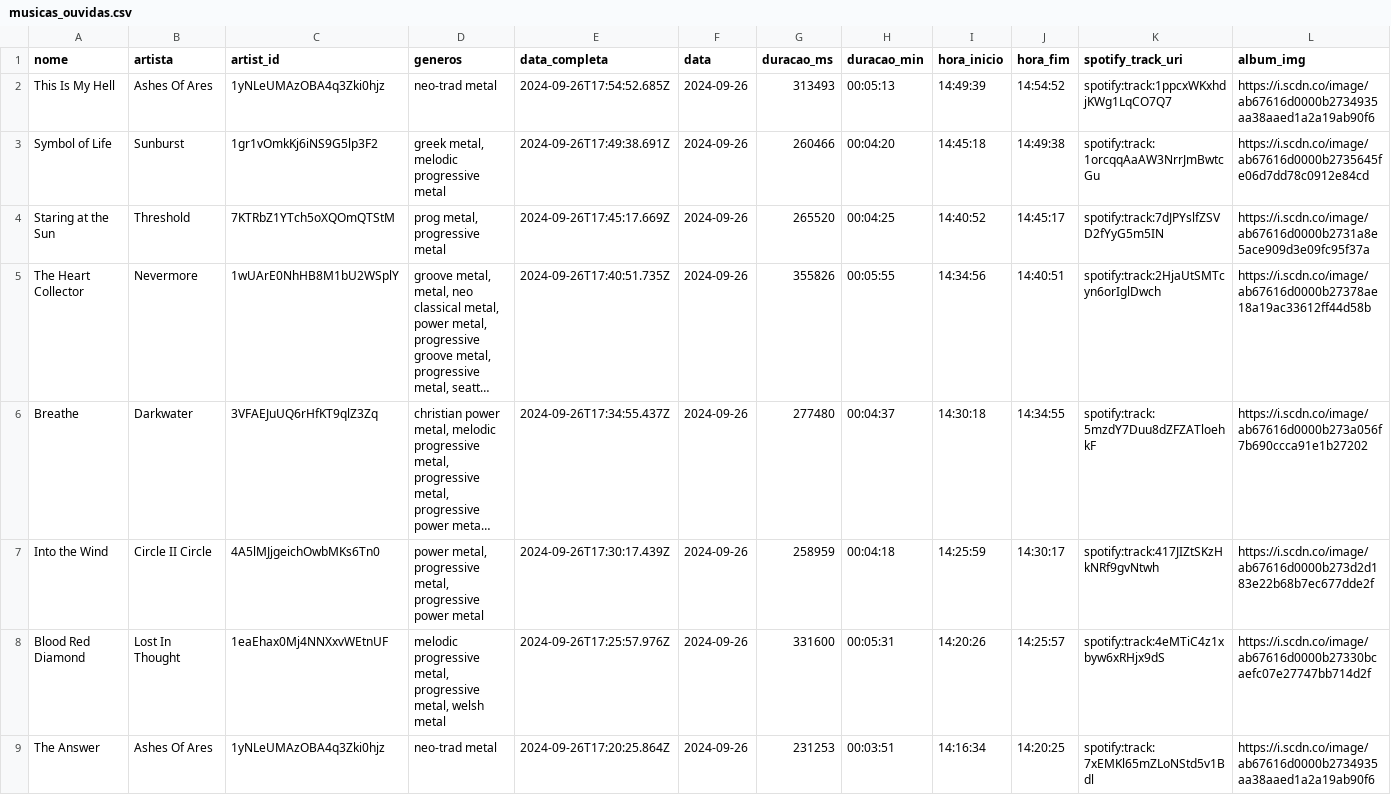
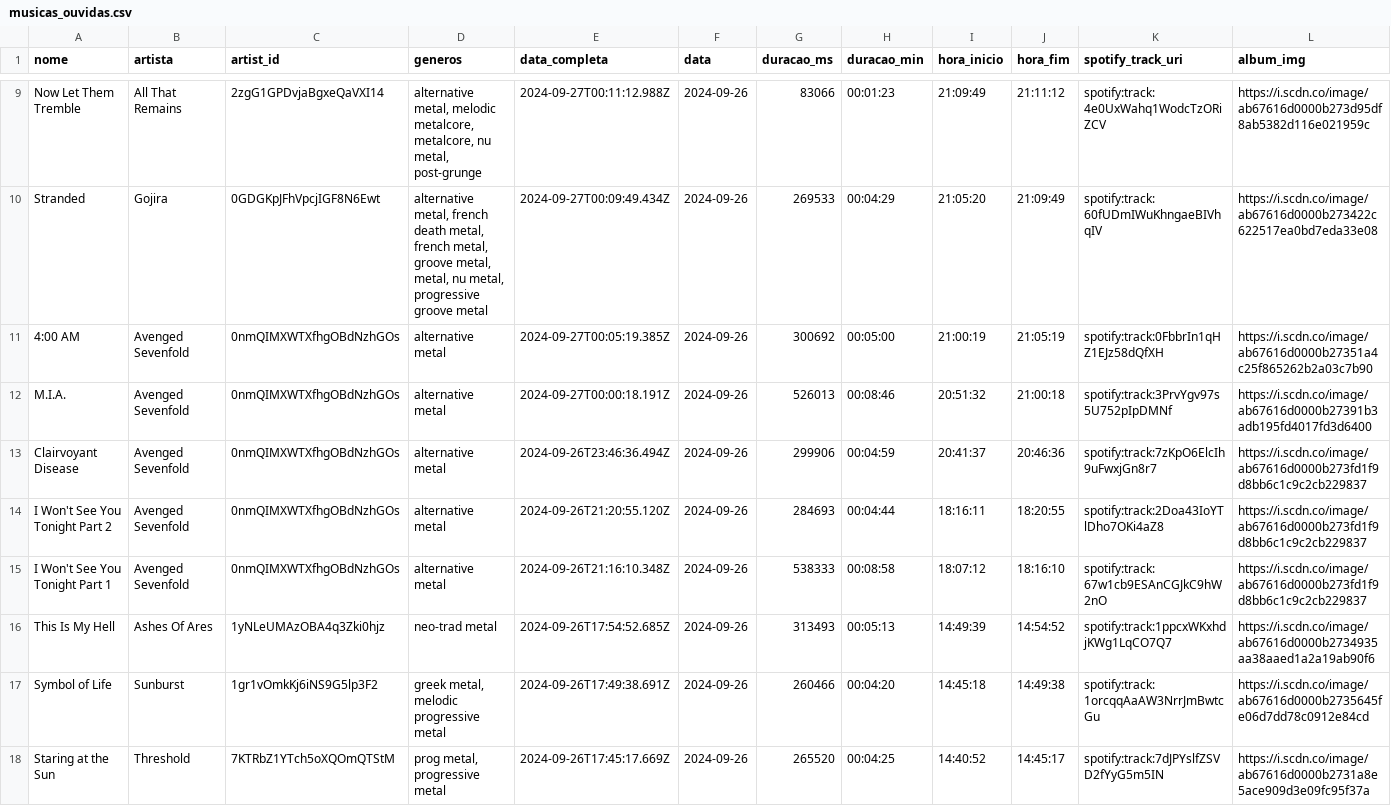
Before and after one commit to Sissaz/spotify, a CSV file: src/assets/musicas_ouvidas.csv, drawn as a sheet; only a part is shown, gaps mark what is left out; the shorter side is filled out with more unchanged rows; long unchanged cells end in …; the diff covers the shown part only.

```diff
--- a/src/assets/musicas_ouvidas.csv
+++ b/src/assets/musicas_ouvidas.csv
@@ -2 +9,8 @@ nome,artista,artist_id,generos,data_completa,data,duracao_ms,duracao_min,hora_in
+Now Let Them Tremble,All That Remains,2zgG1GPDvjaBgxeQaVXI14,"alternative metal, melodic metalcore, metalcore, nu metal, post-grunge",2024-09-27T00:11:12.988Z,2024-09-26,83066,00:01:23,21:09:49,21:11:12,spotify:track:4e0UxWahq1WodcTzORiZCV,https://i.scdn.co/image/ab67616d0000b273d95df8ab5382d116e021959c
+Stranded,Gojira,0GDGKpJFhVpcjIGF8N6Ewt,"alternative metal, french death metal, french metal, groove metal, metal, nu metal, progressive groove metal",2024-09-27T00:09:49.434Z,2024-09-26,269533,00:04:29,21:05:20,21:09:49,spotify:track:60fUDmIWuKhngaeBIVhqIV,https://i.scdn.co/image/ab67616d0000b273422c622517ea0bd7eda33e08
+4:00 AM,Avenged Sevenfold,0nmQIMXWTXfhgOBdNzhGOs,alternative metal,2024-09-27T00:05:19.385Z,2024-09-26,300692,00:05:00,21:00:19,21:05:19,spotify:track:0FbbrIn1qHZ1EJz58dQfXH,https://i.scdn.co/image/ab67616d0000b27351a4c25f865262b2a03c7b90
+M.I.A.,Avenged Sevenfold,0nmQIMXWTXfhgOBdNzhGOs,alternative metal,2024-09-27T00:00:18.191Z,2024-09-26,526013,00:08:46,20:51:32,21:00:18,spotify:track:3PrvYgv97s5U752pIpDMNf,https://i.scdn.co/image/ab67616d0000b27391b3adb195fd4017fd3d6400
+Clairvoyant Disease,Avenged Sevenfold,0nmQIMXWTXfhgOBdNzhGOs,alternative metal,2024-09-26T23:46:36.494Z,2024-09-26,299906,00:04:59,20:41:37,20:46:36,spotify:track:7zKpO6ElcIh9uFwxjGn8r7,https://i.scdn.co/image/ab67616d0000b273fd1f9d8bb6c1c9c2cb229837
+I Won't See You Tonight Part 2,Avenged Sevenfold,0nmQIMXWTXfhgOBdNzhGOs,alternative metal,2024-09-26T21:20:55.120Z,2024-09-26,284693,00:04:44,18:16:11,18:20:55,spotify:track:2Doa43IoYTlDho7OKi4aZ8,https://i.scdn.co/image/ab67616d0000b273fd1f9d8bb6c1c9c2cb229837
+I Won't See You Tonight Part 1,Avenged Sevenfold,0nmQIMXWTXfhgOBdNzhGOs,alternative metal,2024-09-26T21:16:10.348Z,2024-09-26,538333,00:08:58,18:07:12,18:16:10,spotify:track:67w1cb9ESAnCGJkC9hW2nO,https://i.scdn.co/image/ab67616d0000b273fd1f9d8bb6c1c9c2cb229837
 This Is My Hell,Ashes Of Ares,1yNLeUMAzOBA4q3Zki0hjz,neo-trad metal,2024-09-26T17:54:52.685Z,2024-09-26,313493,00:05:13,14:49:39,14:54:52,spotify:track:1ppcxWKxhdjKWg1LqCO7Q7,https://i.scdn.co/image/ab67616d0000b2734935aa38aaed1a2a19ab90f6
```
Also changed, not shown: 7 added rows elsewhere in this file.
